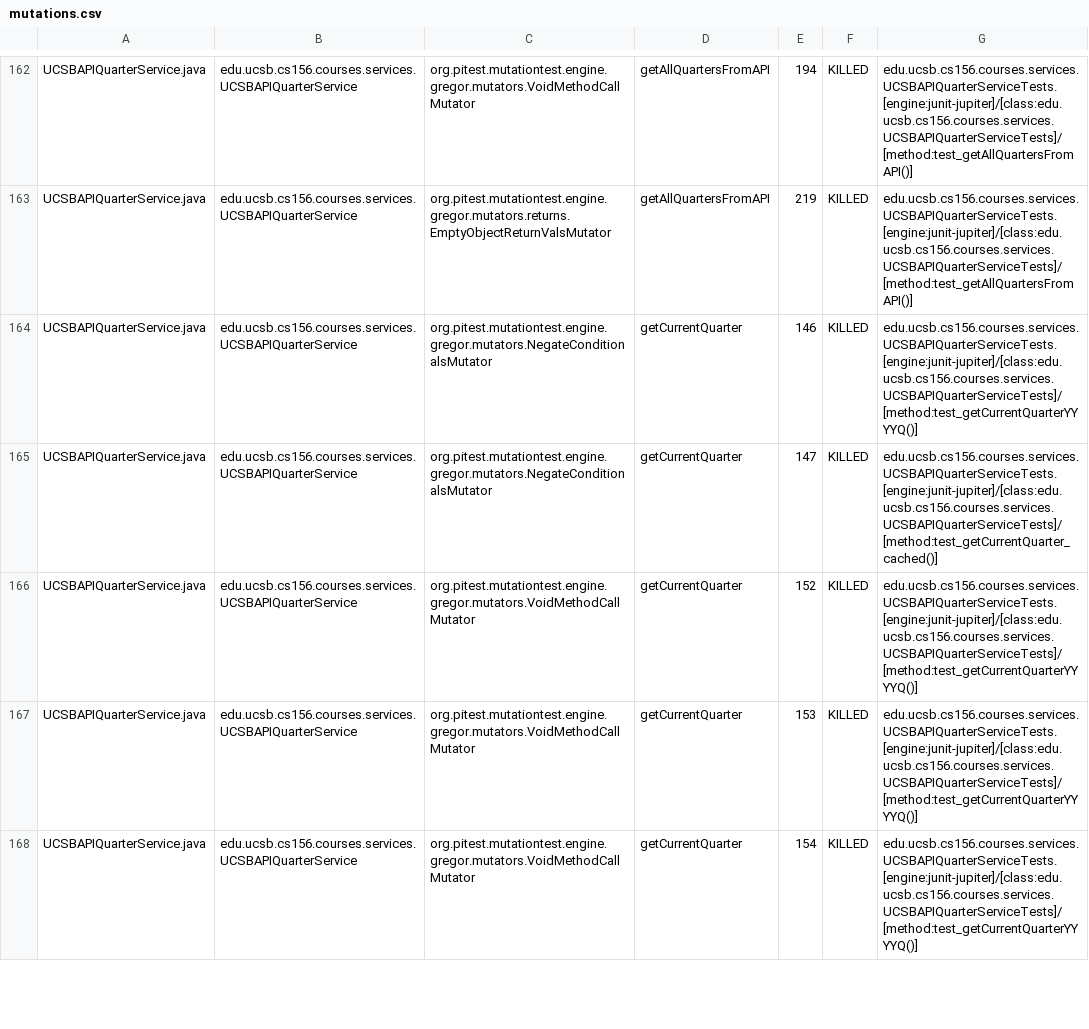
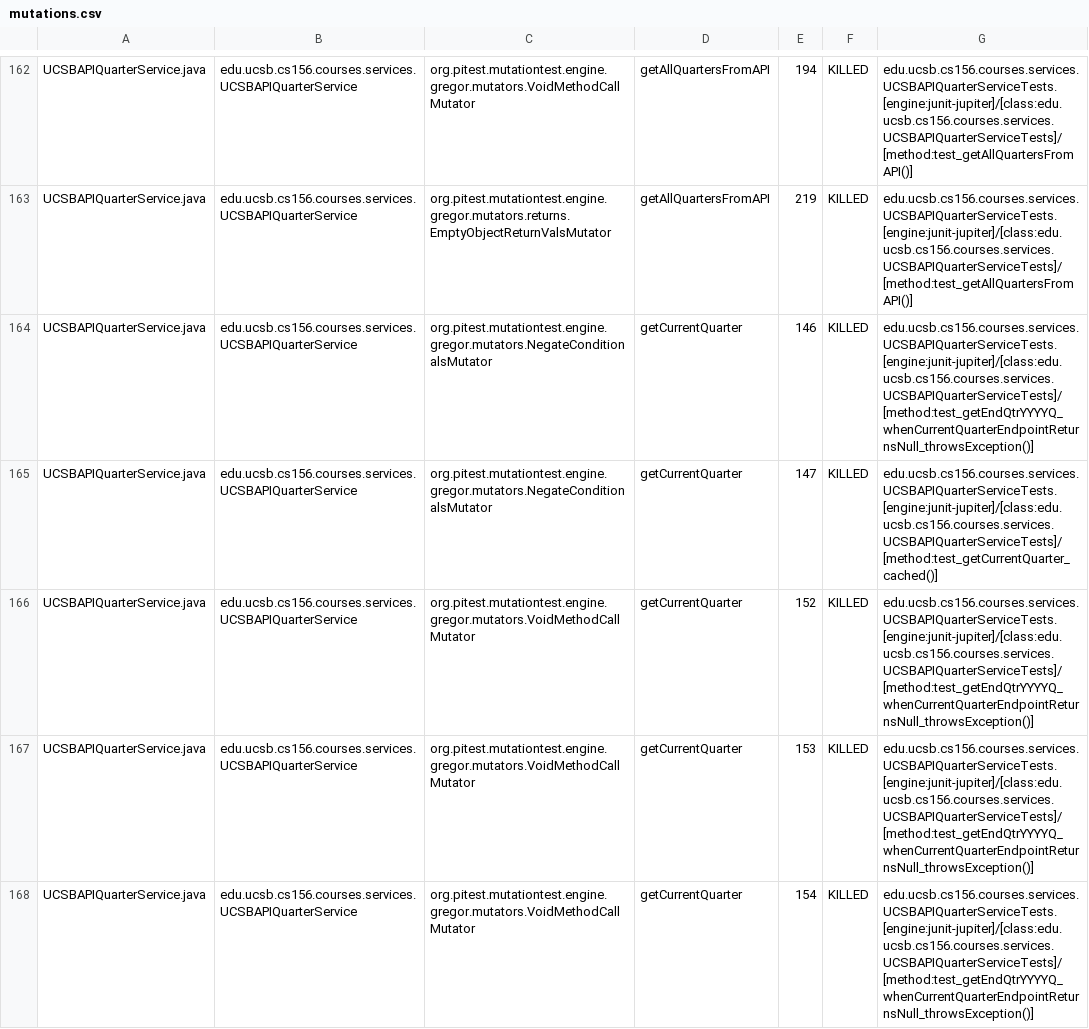
Before and after one commit to ucsb-cs156-f26/proj-courses-f26-03, a CSV file: pitest/mutations.csv, drawn as a sheet; only a part is shown, gaps mark what is left out; the diff covers the shown part only.

Commit message:
Deploying to gh-pages from @ ucsb-cs156-f26/proj-courses-f26-03@b189f11d0d320171af5b377f2e057d82a62cac87 🚀

```diff
--- a/pitest/mutations.csv
+++ b/pitest/mutations.csv
@@ -163,6 +163,6 @@ UCSBAPIQuarterService.java,edu.ucsb.cs156.courses.services.UCSBAPIQuarterService
 UCSBAPIQuarterService.java,edu.ucsb.cs156.courses.services.UCSBAPIQuarterService,org.pitest.mutationtest.engine.gregor.mutators.returns.EmptyObjectReturnValsMutator,getAllQuartersFromAPI,219,KILLED,edu.ucsb.cs156.courses.services.UCSBAPIQuarterServiceTests.[engine:junit-jupiter]/[class:edu.ucsb.cs156.courses.services.UCSBAPIQuarterServiceTests]/[method:test_getAllQuartersFromAPI()]
-UCSBAPIQuarterService.java,edu.ucsb.cs156.courses.services.UCSBAPIQuarterService,org.pitest.mutationtest.engine.gregor.mutators.NegateConditionalsMutator,getCurrentQuarter,146,KILLED,edu.ucsb.cs156.courses.services.UCSBAPIQuarterServiceTests.[engine:junit-jupiter]/[class:edu.ucsb.cs156.courses.services.UCSBAPIQuarterServiceTests]/[method:test_getCurrentQuarterYYYYQ()]
+UCSBAPIQuarterService.java,edu.ucsb.cs156.courses.services.UCSBAPIQuarterService,org.pitest.mutationtest.engine.gregor.mutators.NegateConditionalsMutator,getCurrentQuarter,146,KILLED,edu.ucsb.cs156.courses.services.UCSBAPIQuarterServiceTests.[engine:junit-jupiter]/[class:edu.ucsb.cs156.courses.services.UCSBAPIQuarterServiceTests]/[method:test_getEndQtrYYYYQ_whenCurrentQuarterEndpointReturnsNull_throwsException()]
 UCSBAPIQuarterService.java,edu.ucsb.cs156.courses.services.UCSBAPIQuarterService,org.pitest.mutationtest.engine.gregor.mutators.NegateConditionalsMutator,getCurrentQuarter,147,KILLED,edu.ucsb.cs156.courses.services.UCSBAPIQuarterServiceTests.[engine:junit-jupiter]/[class:edu.ucsb.cs156.courses.services.UCSBAPIQuarterServiceTests]/[method:test_getCurrentQuarter_cached()]
-UCSBAPIQuarterService.java,edu.ucsb.cs156.courses.services.UCSBAPIQuarterService,org.pitest.mutationtest.engine.gregor.mutators.VoidMethodCallMutator,getCurrentQuarter,152,KILLED,edu.ucsb.cs156.courses.services.UCSBAPIQuarterServiceTests.[engine:junit-jupiter]/[class:edu.ucsb.cs156.courses.services.UCSBAPIQuarterServiceTests]/[method:test_getCurrentQuarterYYYYQ()]
-UCSBAPIQuarterService.java,edu.ucsb.cs156.courses.services.UCSBAPIQuarterService,org.pitest.mutationtest.engine.gregor.mutators.VoidMethodCallMutator,getCurrentQuarter,153,KILLED,edu.ucsb.cs156.courses.services.UCSBAPIQuarterServiceTests.[engine:junit-jupiter]/[class:edu.ucsb.cs156.courses.services.UCSBAPIQuarterServiceTests]/[method:test_getCurrentQuarterYYYYQ()]
-UCSBAPIQuarterService.java,edu.ucsb.cs156.courses.services.UCSBAPIQuarterService,org.pitest.mutationtest.engine.gregor.mutators.VoidMethodCallMutator,getCurrentQuarter,154,KILLED,edu.ucsb.cs156.courses.services.UCSBAPIQuarterServiceTests.[engine:junit-jupiter]/[class:edu.ucsb.cs156.courses.services.UCSBAPIQuarterServiceTests]/[method:test_getCurrentQuarterYYYYQ()]
+UCSBAPIQuarterService.java,edu.ucsb.cs156.courses.services.UCSBAPIQuarterService,org.pitest.mutationtest.engine.gregor.mutators.VoidMethodCallMutator,getCurrentQuarter,152,KILLED,edu.ucsb.cs156.courses.services.UCSBAPIQuarterServiceTests.[engine:junit-jupiter]/[class:edu.ucsb.cs156.courses.services.UCSBAPIQuarterServiceTests]/[method:test_getEndQtrYYYYQ_whenCurrentQuarterEndpointReturnsNull_throwsException()]
+UCSBAPIQuarterService.java,edu.ucsb.cs156.courses.services.UCSBAPIQuarterService,org.pitest.mutationtest.engine.gregor.mutators.VoidMethodCallMutator,getCurrentQuarter,153,KILLED,edu.ucsb.cs156.courses.services.UCSBAPIQuarterServiceTests.[engine:junit-jupiter]/[class:edu.ucsb.cs156.courses.services.UCSBAPIQuarterServiceTests]/[method:test_getEndQtrYYYYQ_whenCurrentQuarterEndpointReturnsNull_throwsException()]
+UCSBAPIQuarterService.java,edu.ucsb.cs156.courses.services.UCSBAPIQuarterService,org.pitest.mutationtest.engine.gregor.mutators.VoidMethodCallMutator,getCurrentQuarter,154,KILLED,edu.ucsb.cs156.courses.services.UCSBAPIQuarterServiceTests.[engine:junit-jupiter]/[class:edu.ucsb.cs156.courses.services.UCSBAPIQuarterServiceTests]/[method:test_getEndQtrYYYYQ_whenCurrentQuarterEndpointReturnsNull_throwsException()]
```
Also changed, not shown: 60 edited cells elsewhere in this file, 56 other files.
